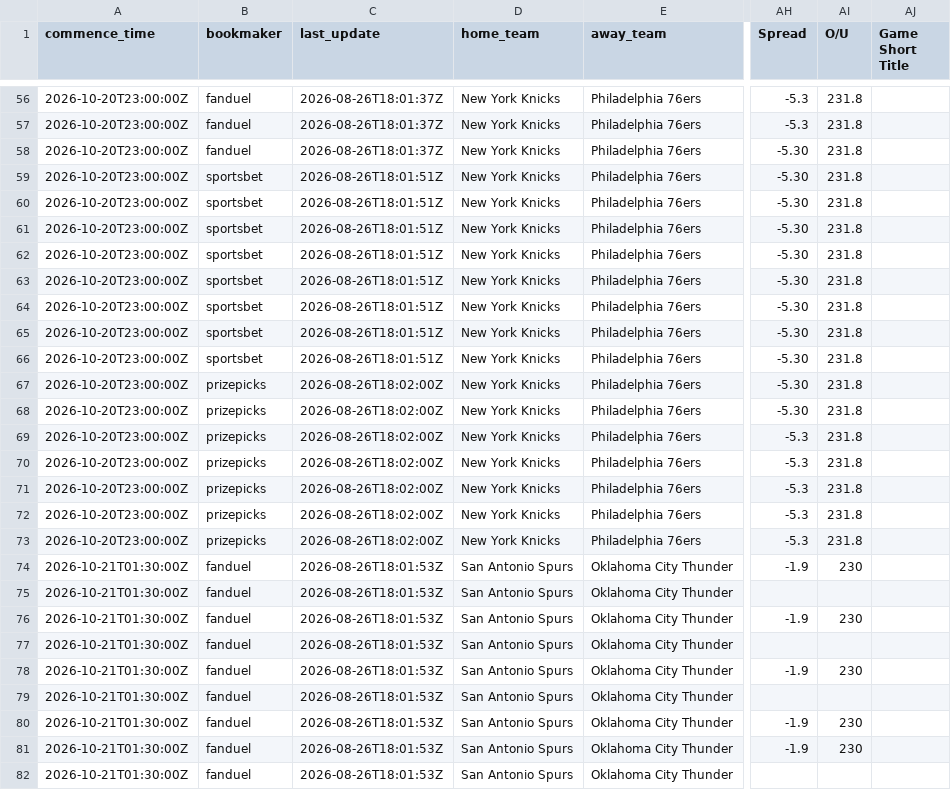
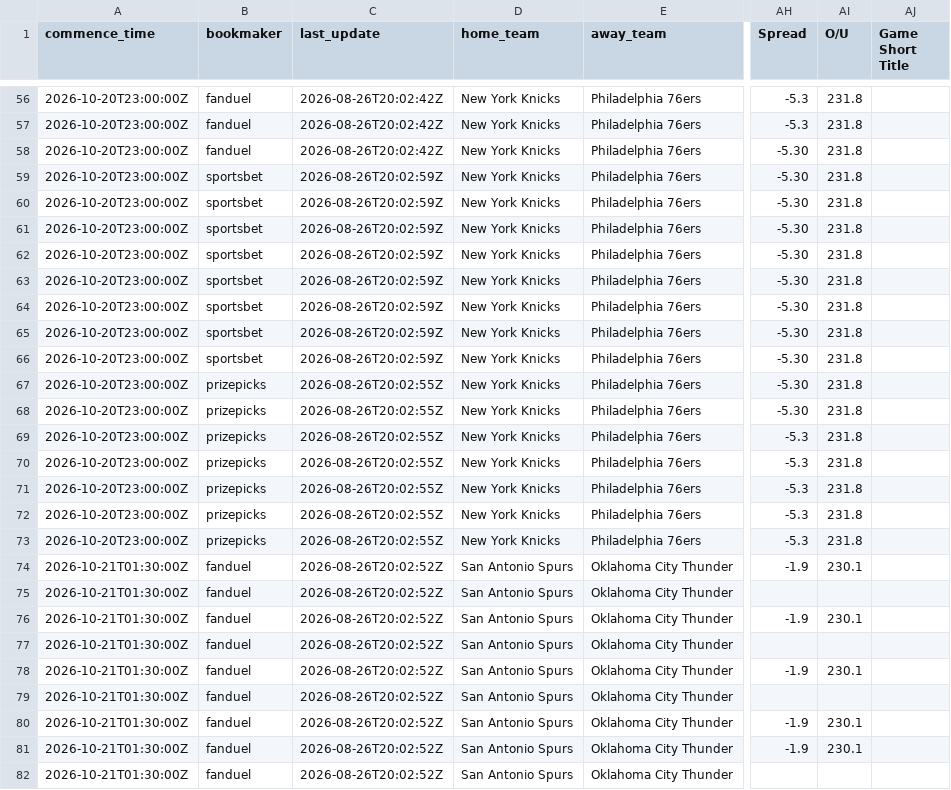
Before and after one commit to 925Sports/prop-data, a CSV file: combo-data.csv, drawn as a sheet; only a part is shown, gaps mark what is left out; the diff covers the shown part only; the diff names each change by its address in the sheet, - before the commit and + after, or states it on an @@ line.

```diff
--- a/combo-data.csv
+++ b/combo-data.csv
-C56:C58 (last_update): 2026-08-26T18:01:37Z
+C56:C58 (last_update): 2026-08-26T20:02:42Z
-C59:C66 (last_update): 2026-08-26T18:01:51Z
+C59:C66 (last_update): 2026-08-26T20:02:59Z
-C67:C73 (last_update): 2026-08-26T18:02:00Z
+C67:C73 (last_update): 2026-08-26T20:02:55Z
-C74:C82 (last_update): 2026-08-26T18:01:53Z
+C74:C82 (last_update): 2026-08-26T20:02:52Z
-AI74 (O/U): 230
+AI74 (O/U): 230.1
-AI76 (O/U): 230
+AI76 (O/U): 230.1
-AI78 (O/U): 230
+AI78 (O/U): 230.1
-AI80:AI81 (O/U): 230
+AI80:AI81 (O/U): 230.1
```
Also changed, not shown: 122 edited cells elsewhere in this file.
